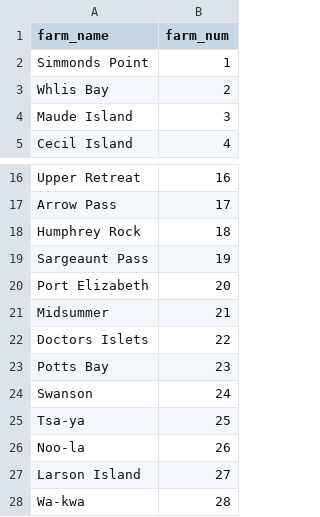
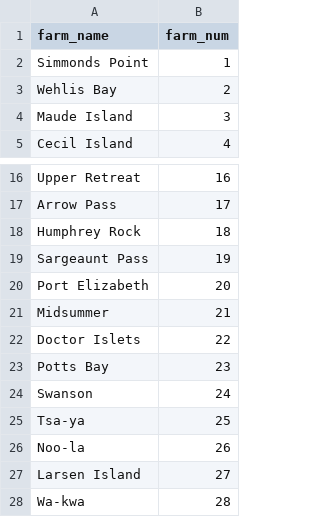
Before and after one commit to colebrookson/sea-lice-sr, a CSV file: data/farm-data/clean/farm-numbers-names-according-to-map.csv, drawn as a sheet; only a part is shown, gaps mark what is left out.

```diff
--- a/data/farm-data/clean/farm-numbers-names-according-to-map.csv
+++ b/data/farm-data/clean/farm-numbers-names-according-to-map.csv
@@ -2,3 +2,3 @@ farm_name,farm_num
 Simmonds Point,1
-Whlis Bay,2
+Wehlis Bay,2
 Maude Island,3
@@ -21,3 +21,3 @@ Port Elizabeth,20
 Midsummer,21
-Doctors Islets,22
+Doctor Islets,22
 Potts Bay,23
@@ -26,3 +26,3 @@ Tsa-ya,25
 Noo-la,26
-Larson Island,27
+Larsen Island,27
 Wa-kwa,28
```
Also changed, not shown: data/farm-data/clean/marty-data.csv, data/farm-data/clean/missing-farms-average-inventories.csv, 12 other files.
